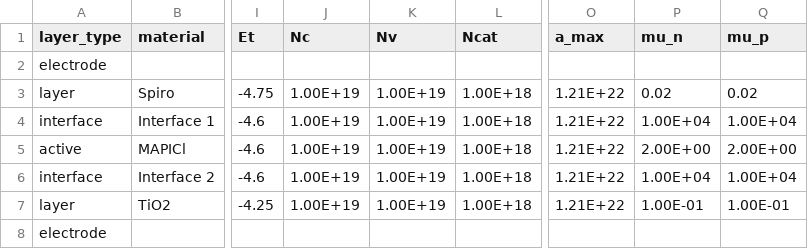
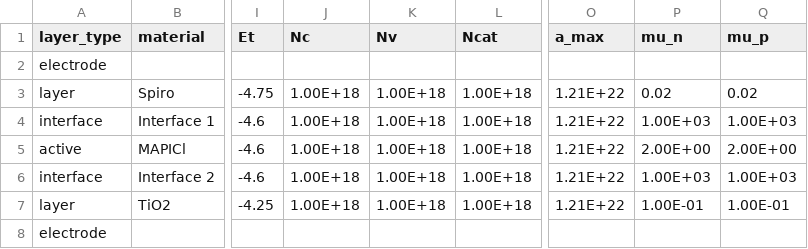
Before and after one commit to luisina-canto/Driftfusion, a CSV file: Input_files/spiro_mapi_tio2_IS.csv, drawn as a sheet; only a part is shown, gaps mark what is left out; the diff names each change by its address in the sheet, - before the commit and + after, or states it on an @@ line.

```diff
--- a/Input_files/spiro_mapi_tio2_IS.csv
+++ b/Input_files/spiro_mapi_tio2_IS.csv
-J3:J7 (Nc): 1.00E+19
+J3:J7 (Nc): 1.00E+18
-K3:K7 (Nv): 1.00E+19
+K3:K7 (Nv): 1.00E+18
-P4 (mu_n): 1.00E+04
+P4 (mu_n): 1.00E+03
-Q4 (mu_p): 1.00E+04
+Q4 (mu_p): 1.00E+03
-P6 (mu_n): 1.00E+04
+P6 (mu_n): 1.00E+03
-Q6 (mu_p): 1.00E+04
+Q6 (mu_p): 1.00E+03
```
Also changed, not shown: 4 other files.
